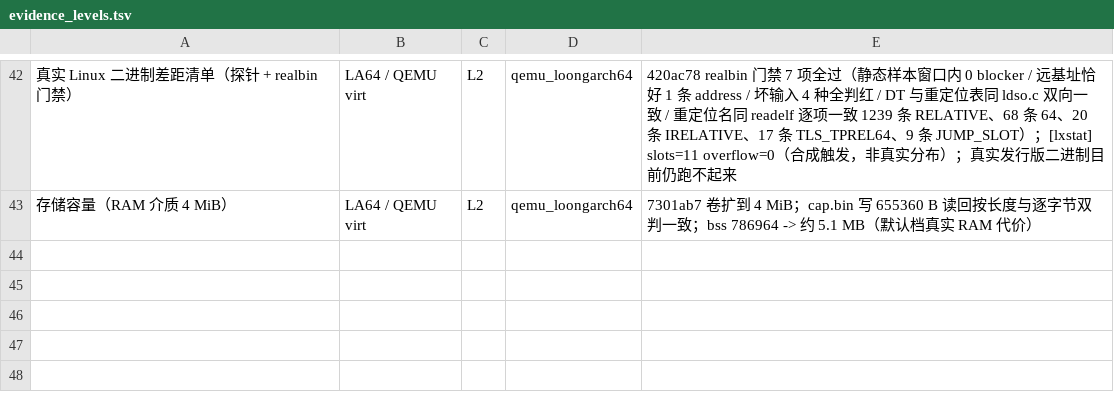
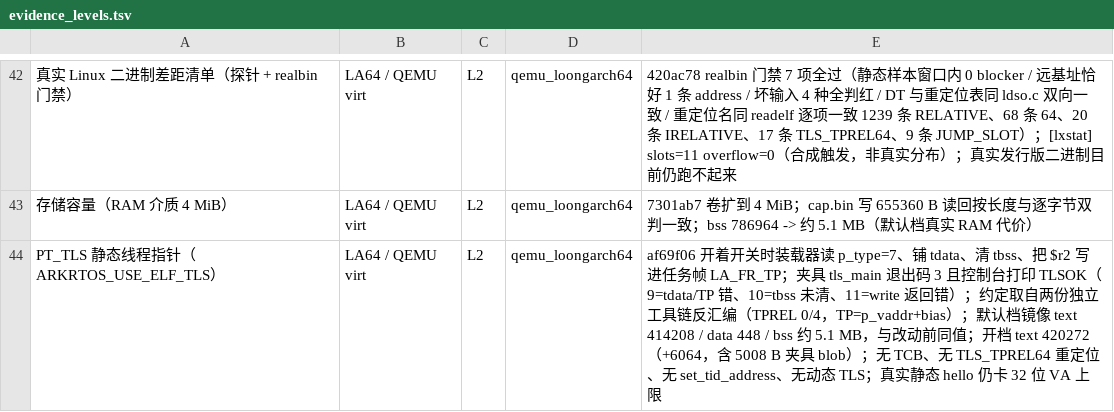
Before and after one commit to xw1998/ark_rtos, a TSV file: tools/evidence_levels.tsv, drawn as a sheet; only a part is shown, gaps mark what is left out; the diff names each change by its address in the sheet, - before the commit and + after, or states it on an @@ line.

Commit message:
docs: 台账补 PT_TLS 一行（L2，QEMU LA64，提交 af69f06）
读数：开着 ARKRTOS_USE_ELF_TLS 时夹具退出码 3 + 控制台 TLSOK；默认档镜像
与改动前同值（text 414208 / data 448 / bss 约 5.1 MB），开档 text 420272。
边界：无 TCB、无 TLS_TPREL64 重定位、无 set_tid_address、无动态 TLS；
真实静态 hello 仍卡 32 位 VA 上限。

```diff
--- a/tools/evidence_levels.tsv
+++ b/tools/evidence_levels.tsv
+row 44: PT_TLS 静态线程指针（ARKRTOS_USE_ELF_TLS） | LA64 / QEMU virt | L2 | qemu_loongarch64 | af69f06 开着开关时装载器读 p_type=7、铺 tdata、清 tbss、把 $r2 写进任务帧 LA_FR_TP；夹具 tls_main 退出码 3 且控制台打印 TLSOK（9=tdata/TP 错、10=tbss 未清、11=write 返回错）；约定取自两份独立工具链反汇编（TPREL 0/4，TP=p_vaddr+bias）；默认档镜像 text 414208 / data 448 / bss 约 5.1 MB，与改动前同值；开档 text 420272（+6064，含 5008 B 夹具 blob）；无 TCB、无 TLS_TPREL64 重定位、无 set_tid_address、无动态 TLS；真实静态 hello 仍卡 32 位 VA 上限
```
